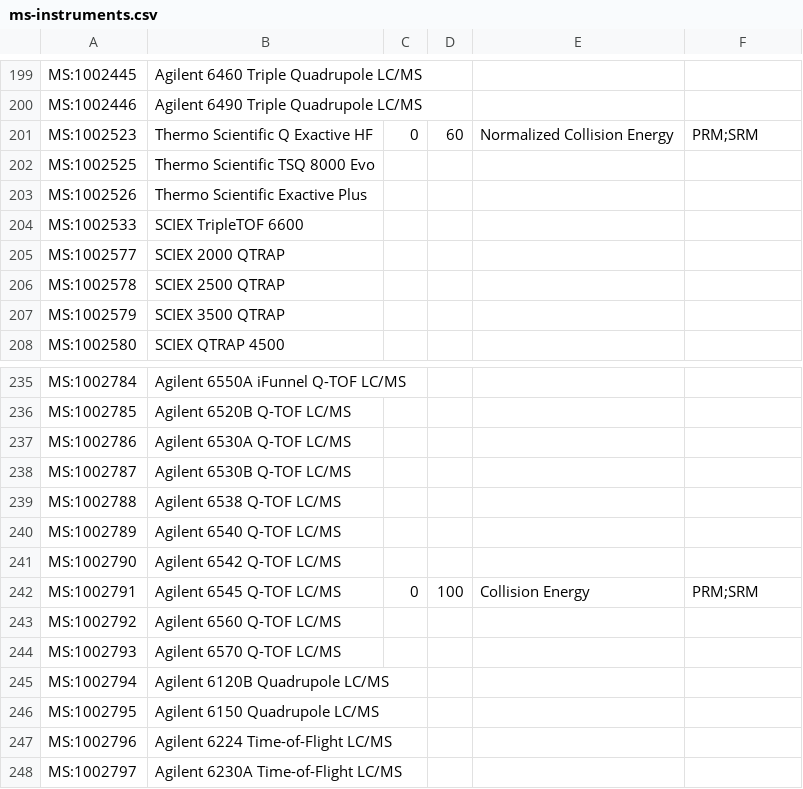
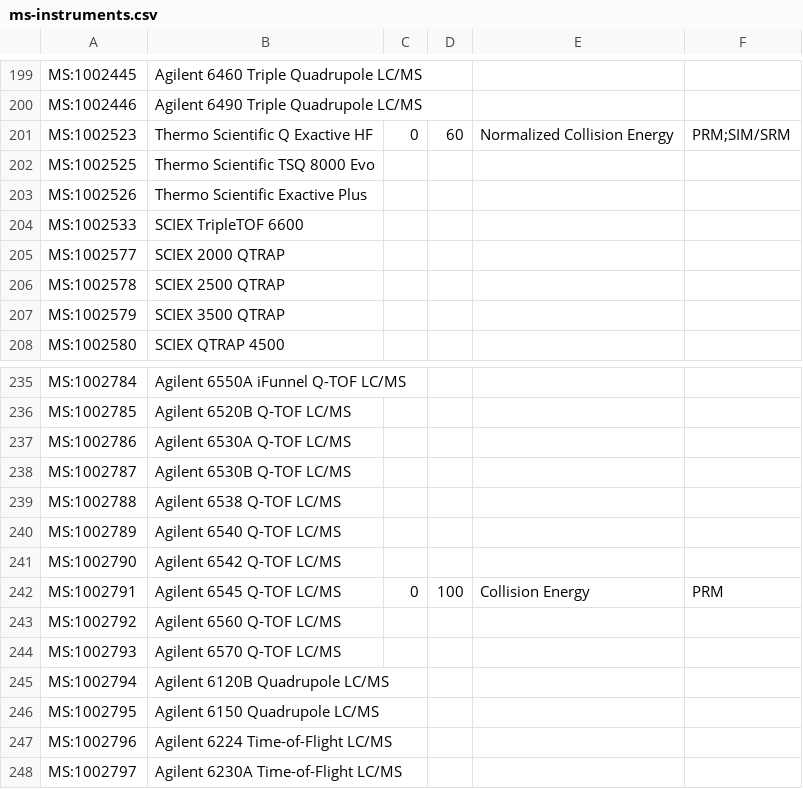
Before and after one commit to lifs-tools/lipidcreator, a CSV file: LipidCreator/data/ms-instruments.csv, drawn as a sheet; only a part is shown, gaps mark what is left out.

Commit message:
fixed wrong behaviour when deselecting instrument for CE

```diff
--- a/LipidCreator/data/ms-instruments.csv
+++ b/LipidCreator/data/ms-instruments.csv
@@ -200,3 +200,3 @@ MS:1002445,Agilent 6460 Triple Quadrupole LC/MS,,,,
 MS:1002446,Agilent 6490 Triple Quadrupole LC/MS,,,,
-MS:1002523,Thermo Scientific Q Exactive HF,0,60,Normalized Collision Energy,PRM;SRM
+MS:1002523,Thermo Scientific Q Exactive HF,0,60,Normalized Collision Energy,PRM;SIM/SRM
 MS:1002525,Thermo Scientific TSQ 8000 Evo,,,,
@@ -241,3 +241,3 @@ MS:1002789,Agilent 6540 Q-TOF LC/MS,,,,
 MS:1002790,Agilent 6542 Q-TOF LC/MS,,,,
-MS:1002791,Agilent 6545 Q-TOF LC/MS,0,100,Collision Energy,PRM;SRM
+MS:1002791,Agilent 6545 Q-TOF LC/MS,0,100,Collision Energy,PRM
 MS:1002792,Agilent 6560 Q-TOF LC/MS,,,,
```
Also changed, not shown: 2 other files.
